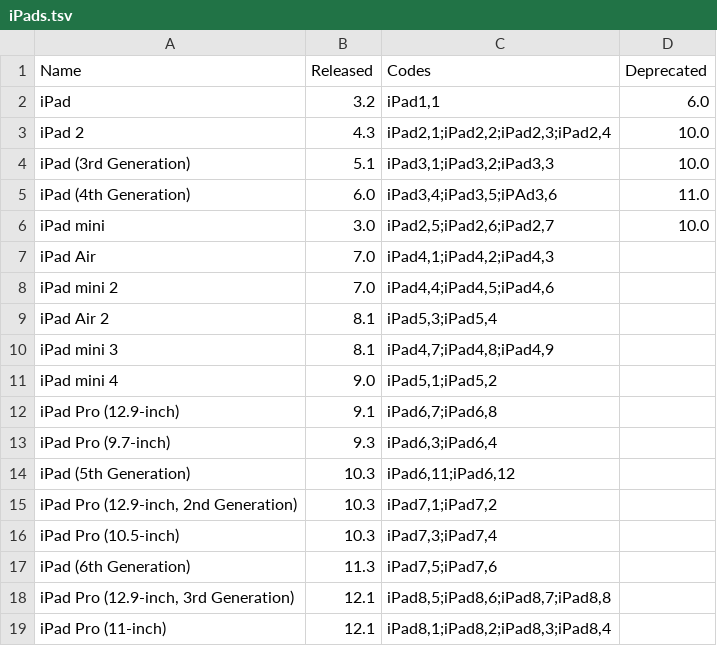
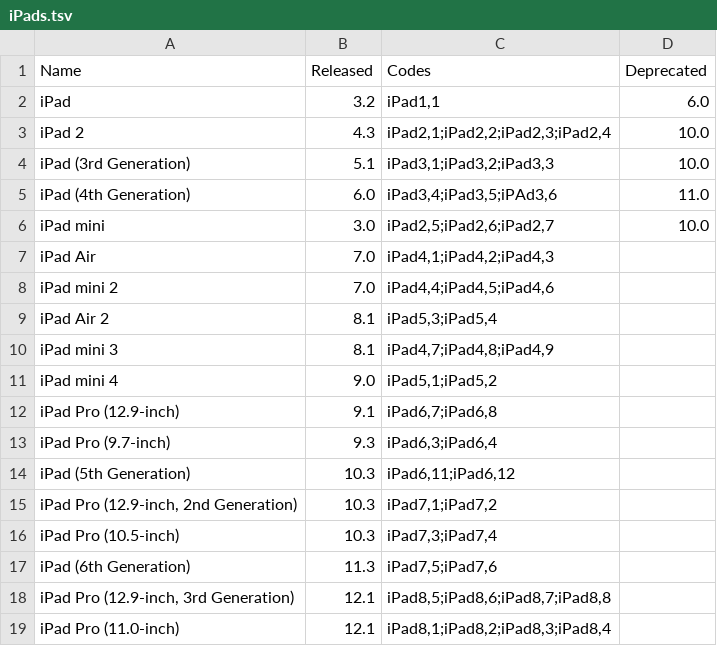
Before and after one commit to detroit-labs/Orchard, a TSV file: Data/iPads.tsv, drawn as a sheet.

Commit message:
Change 11-inch to 11.0-inch to match other iPads

```diff
--- a/Data/iPads.tsv
+++ b/Data/iPads.tsv
@@ -18,2 +18,2 @@ iPad (6th Generation)	11.3	iPad7,5;iPad7,6
 iPad Pro (12.9-inch, 3rd Generation)	12.1	iPad8,5;iPad8,6;iPad8,7;iPad8,8
-iPad Pro (11-inch)	12.1	iPad8,1;iPad8,2;iPad8,3;iPad8,4
+iPad Pro (11.0-inch)	12.1	iPad8,1;iPad8,2;iPad8,3;iPad8,4
```
Also changed, not shown: 4 other files.
